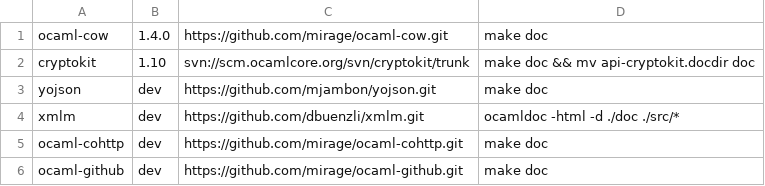
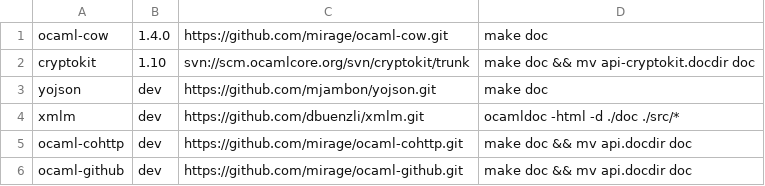
Before and after one commit to chrismamo1/ocamldoc-site, a CSV file: packages-list.csv, drawn as a sheet.

Commit message:
added cohttp and github to the package list

```diff
--- a/packages-list.csv
+++ b/packages-list.csv
@@ -4,3 +4,3 @@
 "xmlm","dev","https://github.com/dbuenzli/xmlm.git","ocamldoc -html -d ./doc ./src/*"
-"ocaml-cohttp","dev","https://github.com/mirage/ocaml-cohttp.git","make doc"
-"ocaml-github","dev","https://github.com/mirage/ocaml-github.git","make doc"
+"ocaml-cohttp","dev","https://github.com/mirage/ocaml-cohttp.git","make doc && mv api.docdir doc"
+"ocaml-github","dev","https://github.com/mirage/ocaml-github.git","make doc && mv api.docdir doc"
```
